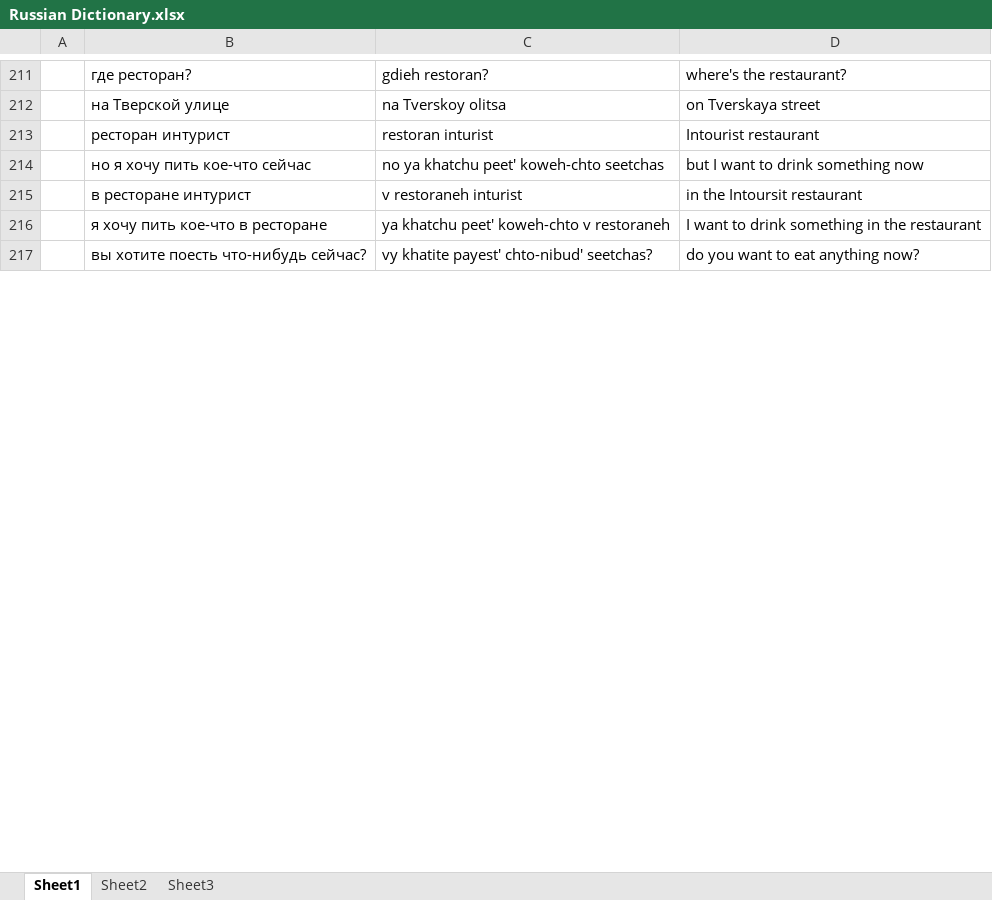
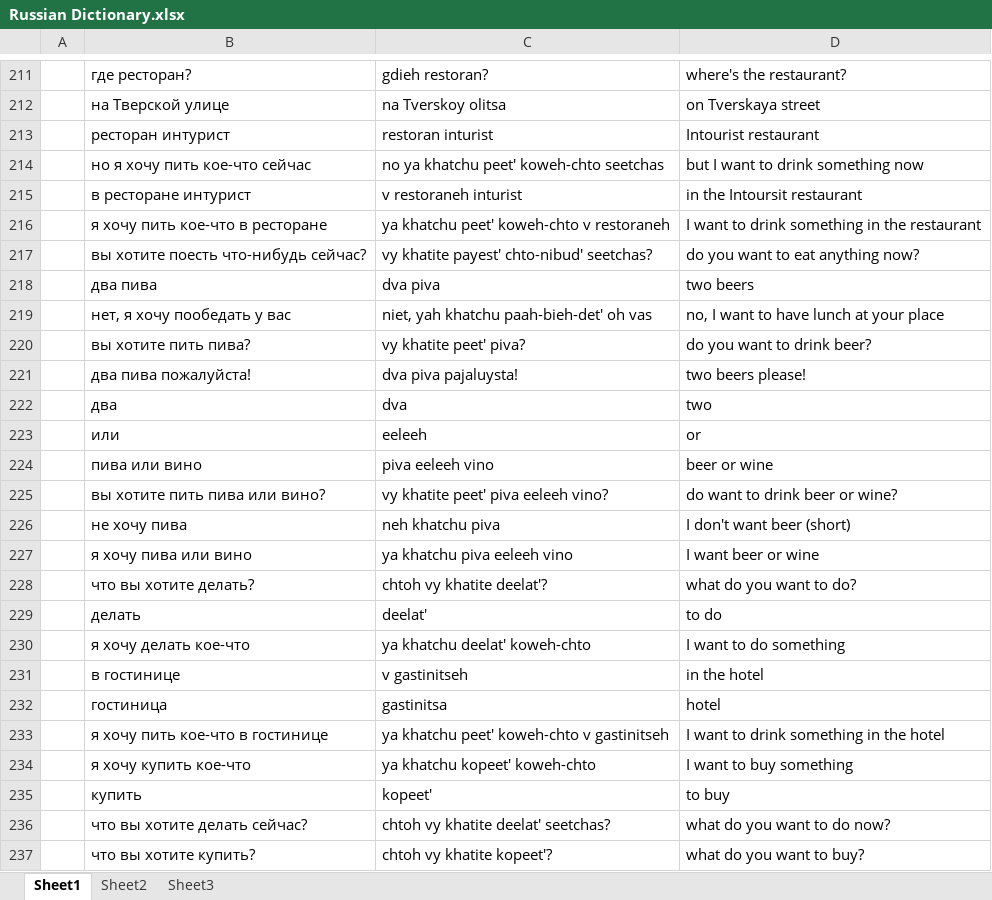
Before and after one commit to amkhal2/russian, an Excel workbook: Russian Dictionary.xlsx, sheet Sheet1, drawn as a sheet; only a part is shown, gaps mark what is left out; values as stored, in another font and other column widths than the file's, no borders; conditional formats not drawn; the diff covers the shown part only; the diff names each change by its address in the sheet, - before the commit and + after, or states it on an @@ line.

```diff
--- a/Russian Dictionary.xlsx (sheet Sheet1)
+++ b/Russian Dictionary.xlsx (sheet Sheet1)
+row 218:  | два пива | dva piva | two beers
+row 219:  | нет, я хочу пообедать у вас | niet, yah khatchu paah-bieh-det' oh vas | no, I want to have lunch at your place
+row 220:  | вы хотите пить пива? | vy khatite peet' piva? | do you want to drink beer?
+row 221:  | два пива пожалуйста! | dva piva pajaluysta! | two beers please!
+row 222:  | два | dva | two
+row 223:  | или | eeleeh | or
+row 224:  | пива или вино | piva eeleeh vino | beer or wine
+row 225:  | вы хотите пить пива или вино? | vy khatite peet' piva eeleeh vino? | do want to drink beer or wine?
+row 226:  | не хочу пива | neh khatchu piva | I don't want beer (short)
+row 227:  | я хочу пива или вино | ya khatchu piva eeleeh vino | I want beer or wine
+row 228:  | что вы хотите делать? | chtoh vy khatite deelat'? | what do you want to do?
+row 229:  | делать | deelat' | to do
+row 230:  | я хочу делать кое-что | ya khatchu deelat' koweh-chto | I want to do something
+row 231:  | в гостинице | v gastinitseh | in the hotel
+row 232:  | гостиница | gastinitsa | hotel
+row 233:  | я хочу пить кое-что в гостинице | ya khatchu peet' koweh-chto v gastinitseh | I want to drink something in the hotel
+row 234:  | я хочу купить кое-что | ya khatchu kopeet' koweh-chto | I want to buy something
+row 235:  | купить | kopeet' | to buy
+row 236:  | что вы хотите делать сейчас? | chtoh vy khatite deelat' seetchas? | what do you want to do now?
+row 237:  | что вы хотите купить? | chtoh vy khatite kopeet'? | what do you want to buy?
```
Also changed, not shown: 16 added rows and 1 edited cell elsewhere in this sheet, 1 other file.
